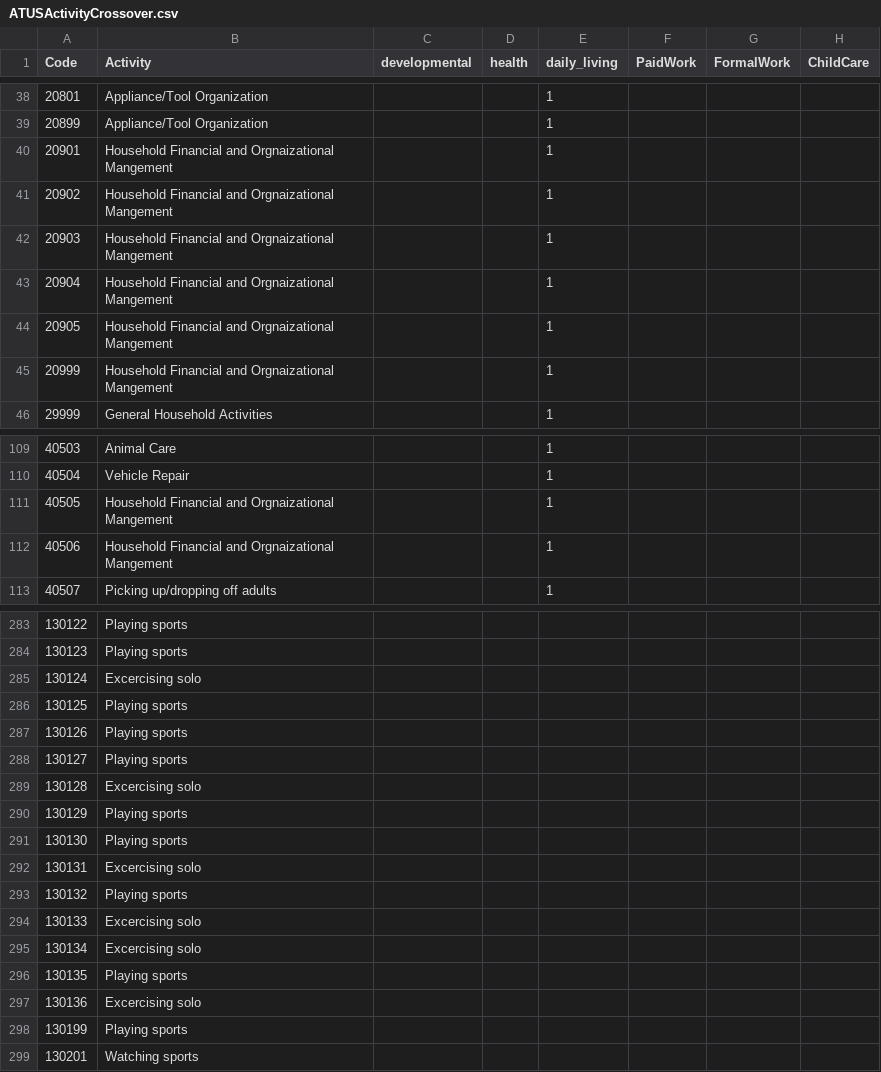
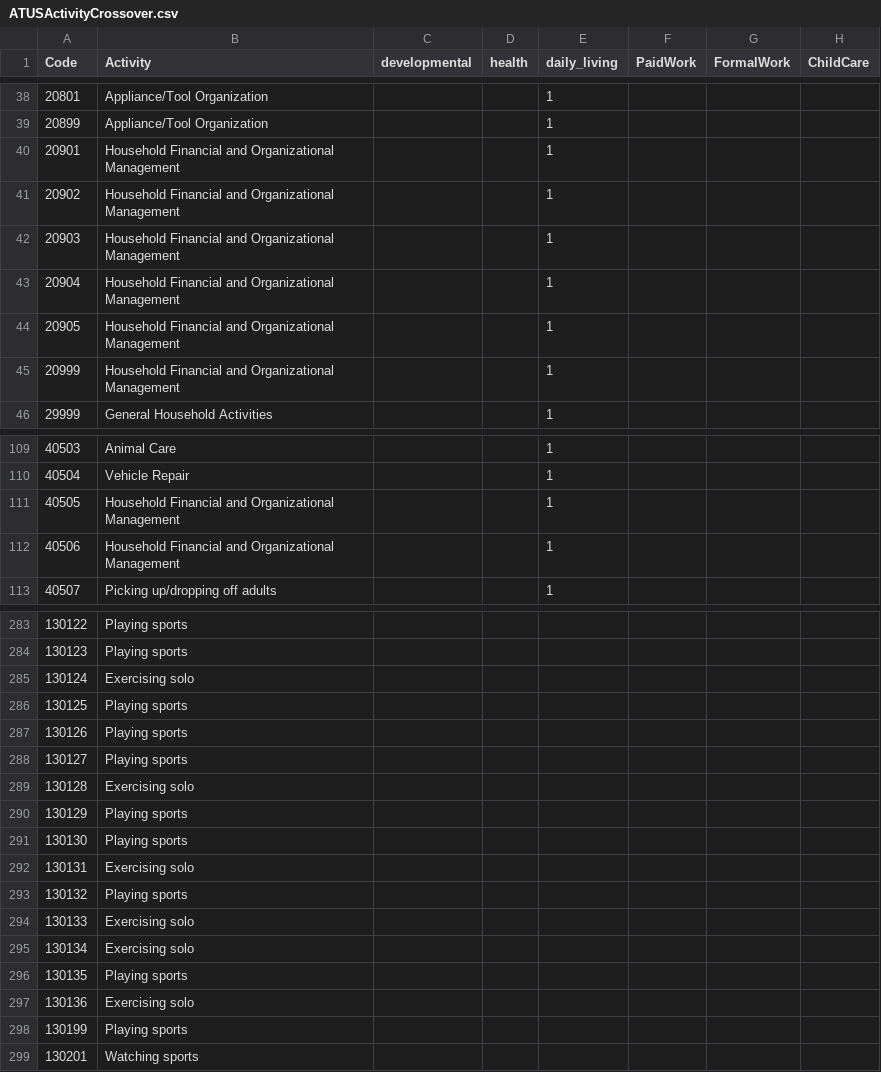
Before and after one commit to KansasPopulationCenter/TheCareBoard, a CSV file: zzz_lib/code and data/data/CSV/ATUSActivityCrossover.csv, drawn as a sheet; only a part is shown, gaps mark what is left out; the diff covers the shown part only; the diff names each change by its address in the sheet, - before the commit and + after, or states it on an @@ line.

Commit message:
Updates the data prep code and ATUS crossover with most recent versions

```diff
--- a/zzz_lib/code and data/data/CSV/ATUSActivityCrossover.csv
+++ b/zzz_lib/code and data/data/CSV/ATUSActivityCrossover.csv
-B40:B45 (Activity): …Financial and Orgnaizational Mangement
+B40:B45 (Activity): …Financial and Organizational Management
-B111:B112 (Activity): …Financial and Orgnaizational Mangement
+B111:B112 (Activity): …Financial and Organizational Management
-B285 (Activity): Excercising solo
+B285 (Activity): Exercising solo
-B289 (Activity): Excercising solo
+B289 (Activity): Exercising solo
-B292 (Activity): Excercising solo
+B292 (Activity): Exercising solo
-B294:B295 (Activity): Excercising solo
+B294:B295 (Activity): Exercising solo
-B297 (Activity): Excercising solo
+B297 (Activity): Exercising solo
```
Also changed, not shown: 5 edited cells elsewhere in this file, 2 other files.
